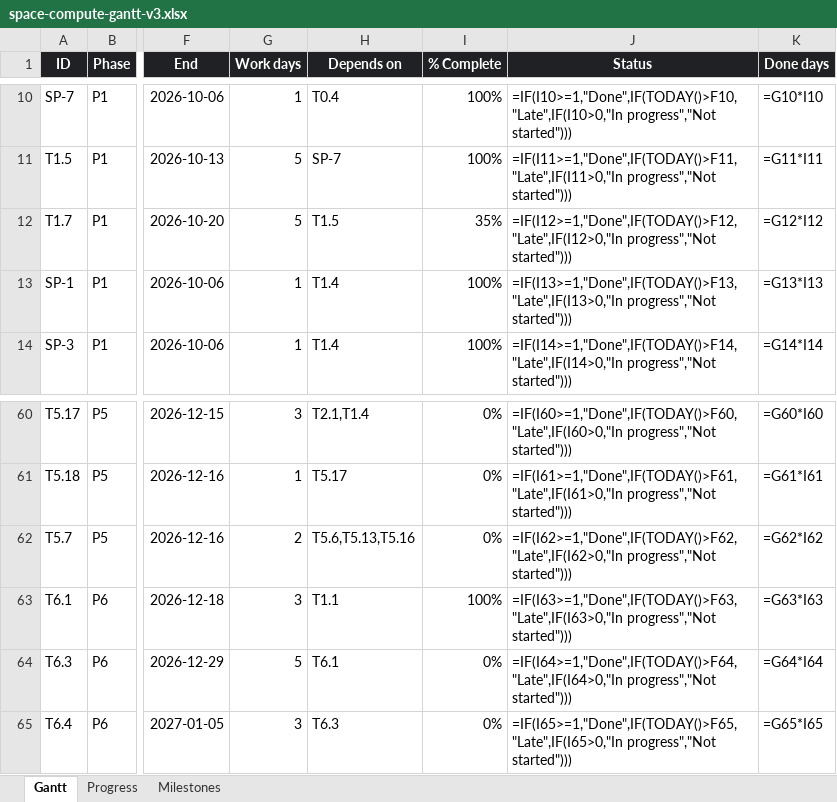
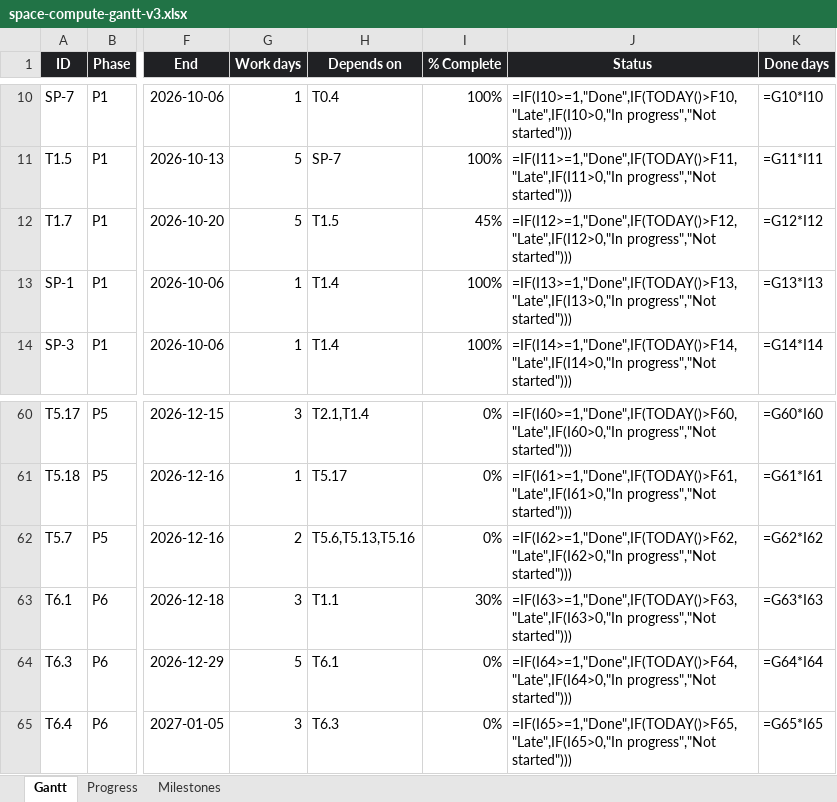
Before and after one commit to andreij6/space-compute, an Excel workbook: docs/space-compute-gantt-v3.xlsx, sheet Gantt, drawn as a sheet; only a part is shown, gaps mark what is left out; values as stored, in another font and other column widths than the file's, no borders; formulas without a stored value are shown as written; conditional formats not drawn; the diff names each change by its address in the sheet, - before the commit and + after, or states it on an @@ line.

```diff
--- a/docs/space-compute-gantt-v3.xlsx (sheet Gantt)
+++ b/docs/space-compute-gantt-v3.xlsx (sheet Gantt)
-I12 (% Complete): 35%
+I12 (% Complete): 45%
-I63 (% Complete): 100%
+I63 (% Complete): 30%
```
Also changed, not shown: 4 other files.
